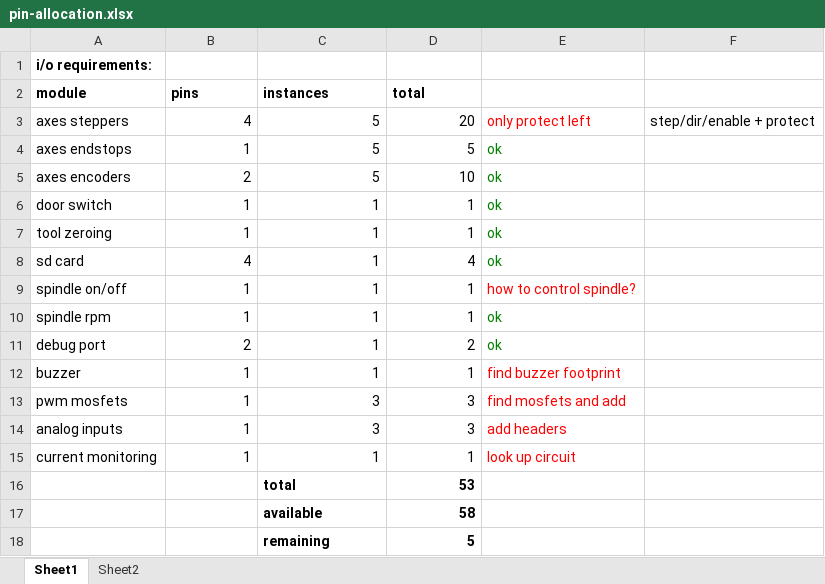
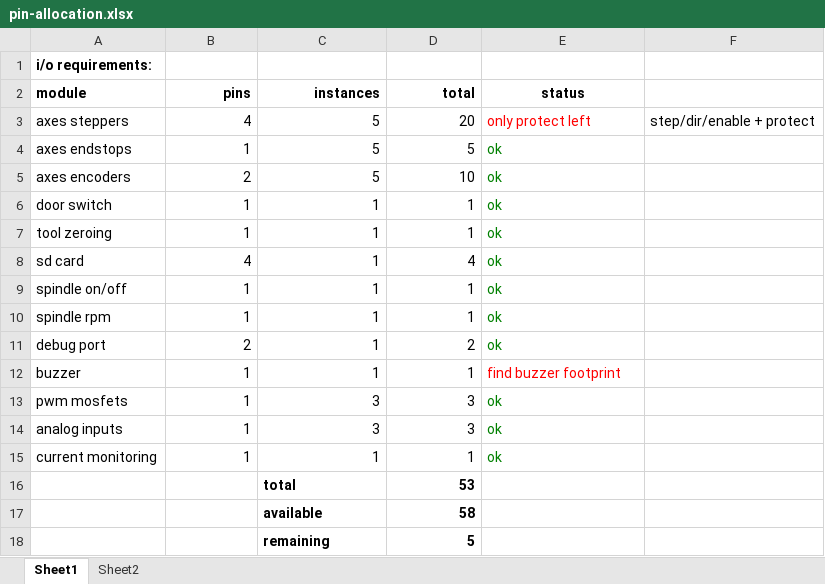
Before and after one commit to Hoektronics/Shukongji, an Excel workbook: electronics/mbed-motherboard/pin-allocation.xlsx, sheet Sheet1, drawn as a sheet; values as stored, in another font and other column widths than the file's, no borders; the diff names each change by its address in the sheet, - before the commit and + after, or states it on an @@ line.

Commit message:
did a bunch of work on the controller board.

```diff
--- a/electronics/mbed-motherboard/pin-allocation.xlsx (sheet Sheet1)
+++ b/electronics/mbed-motherboard/pin-allocation.xlsx (sheet Sheet1)
-B2:D2 alignment: left
+B2:D2 alignment: right
-E2: (empty)
+E2: status
-E9 (status): how to control spindle?
+E9 (status): ok
-E9 text colour: #FF0000
+E9 text colour: #008000
-E13 (status): find mosfets and add
+E13 (status): ok
-E13:E15 text colour: #FF0000
+E13:E15 text colour: #008000
-E14 (status): add headers
+E14 (status): ok
-E15 (status): look up circuit
+E15 (status): ok
```
Also changed, not shown: sheet Sheet2, 3 other files.
